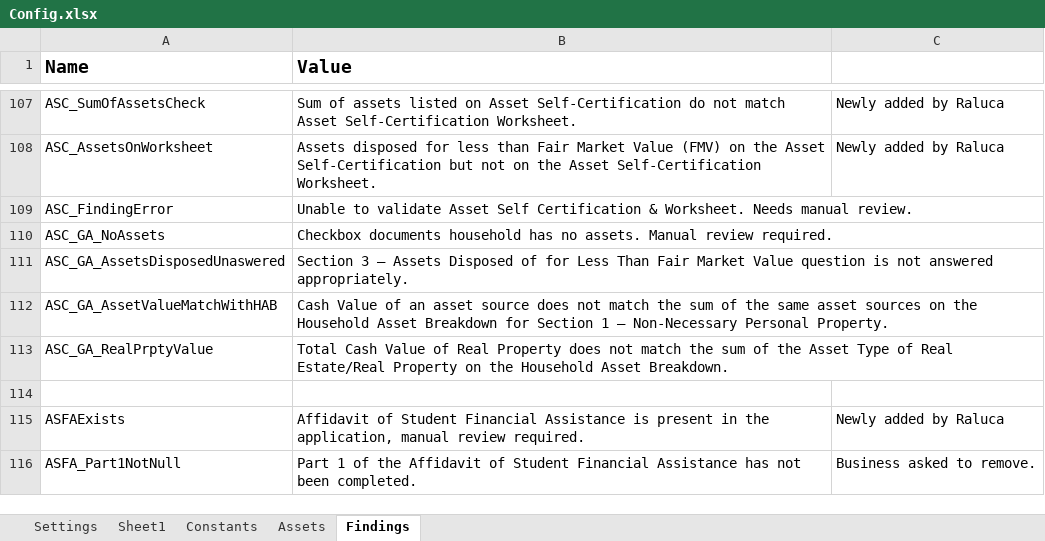
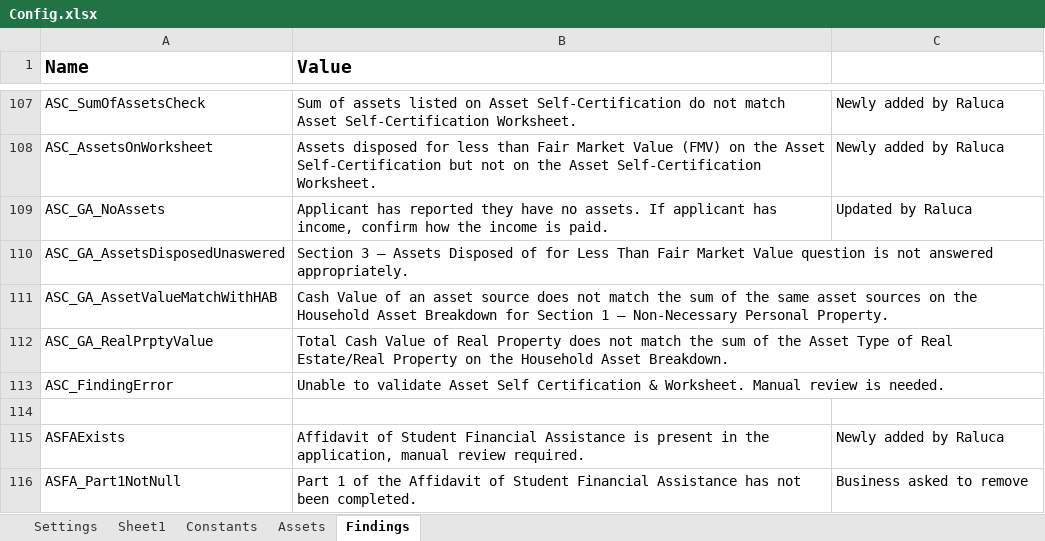
Before and after one commit to Dominiuminc/Application-Review-Process_Performer, an Excel workbook: Data/Config.xlsx, sheet Findings, drawn as a sheet; only a part is shown, gaps mark what is left out; values as stored, in another font and other column widths than the file's, no borders; conditional formats not drawn; removed rows and columns are numbered as before the commit, all else as after; the diff covers the shown part only; the diff names each change by its address in the sheet, - before the commit and + after, or states it on an @@ line.

```diff
--- a/Data/Config.xlsx (sheet Findings)
+++ b/Data/Config.xlsx (sheet Findings)
-row 109: ASC_FindingError | Unable to validate Asset Self Certification & Worksheet. Needs manual review.
-B109 (Value): Checkbox documents household has no assets. Manual review required.
+B109 (Value): Applicant has reported they have no assets. If applicant has income, confirm how the income is paid.
-C109: (empty)
+C109: Updated by Raluca
+row 113: ASC_FindingError | Unable to validate Asset Self Certification & Worksheet. Manual review is needed.
-C116: Business asked to remove.
+C116: Business asked to remove
```
Also changed, not shown: 11 added rows, 10 removed rows and 131 edited cells elsewhere in this sheet, 13 other files.
